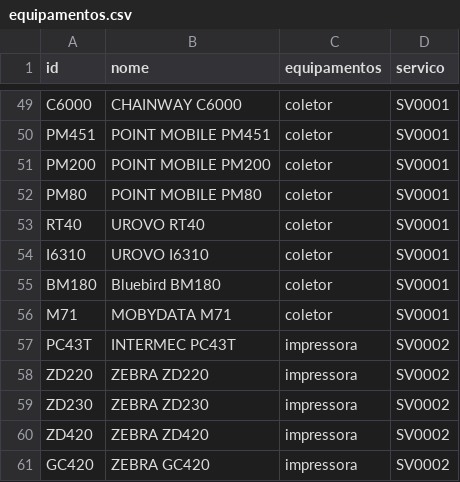
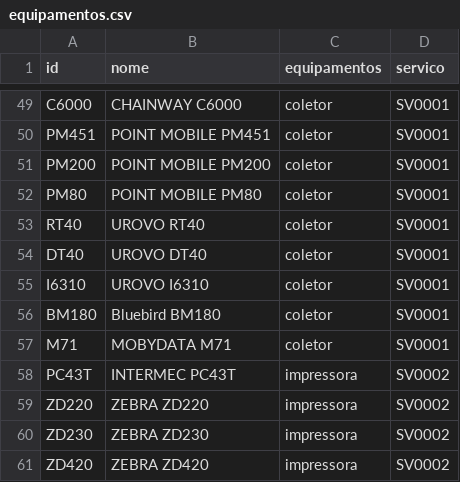
Before and after one commit to cauuabispoo/ZhazCheck, a CSV file: csv/equipamentos.csv, drawn as a sheet; only a part is shown, gaps mark what is left out; the shorter side is filled out with more unchanged rows; the diff names each change by its address in the sheet, - before the commit and + after, or states it on an @@ line.

Commit message:
Update equipamentos.csv

```diff
--- a/csv/equipamentos.csv
+++ b/csv/equipamentos.csv
+row 54: DT40 | UROVO DT40 | coletor | SV0001
```
